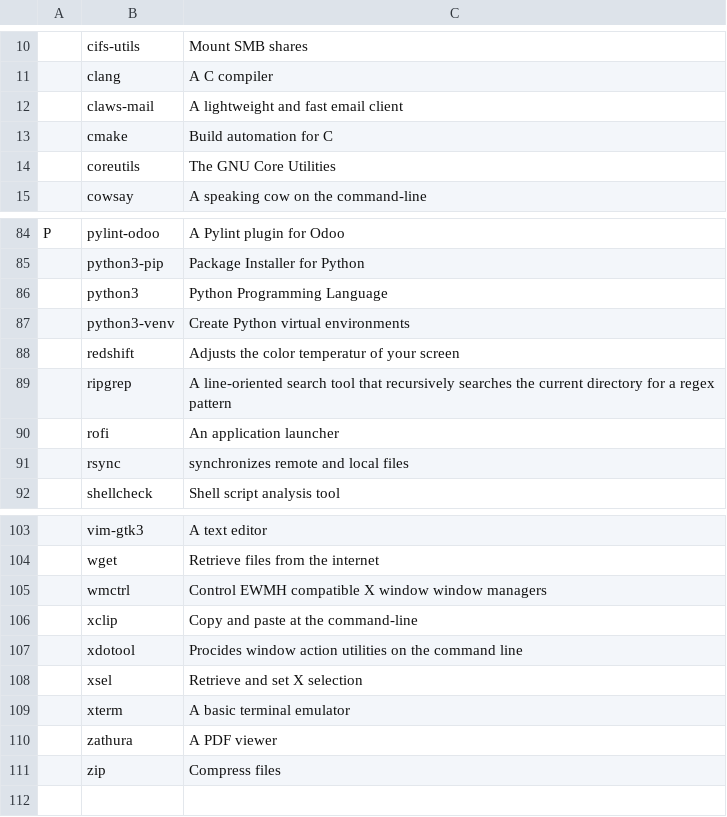
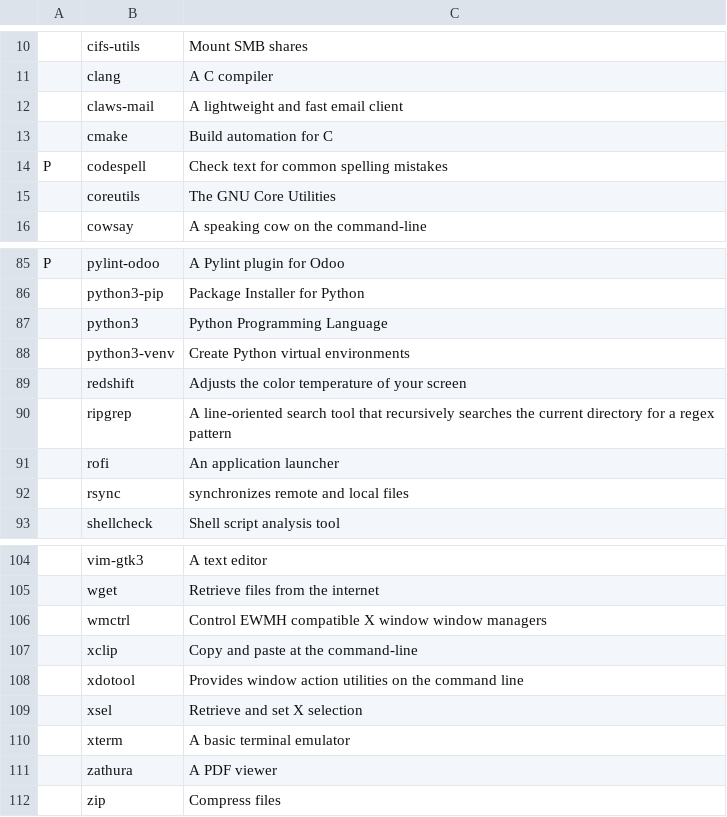
Before and after one commit to miikanissi/dotfiles, a CSV file: programs.csv, drawn as a sheet; only a part is shown, gaps mark what is left out; addresses are those after the commit; the diff names each change by its address in the sheet, - before the commit and + after, or states it on an @@ line.

```diff
--- a/programs.csv
+++ b/programs.csv
+row 14: P | codespell | Check text for common spelling mistakes
-C89: Adjusts the color temperatur of your screen
+C89: Adjusts the color temperature of your screen
-C108: Procides window action…
+C108: Provides window action…
```
Also changed, not shown: 1 other file.
